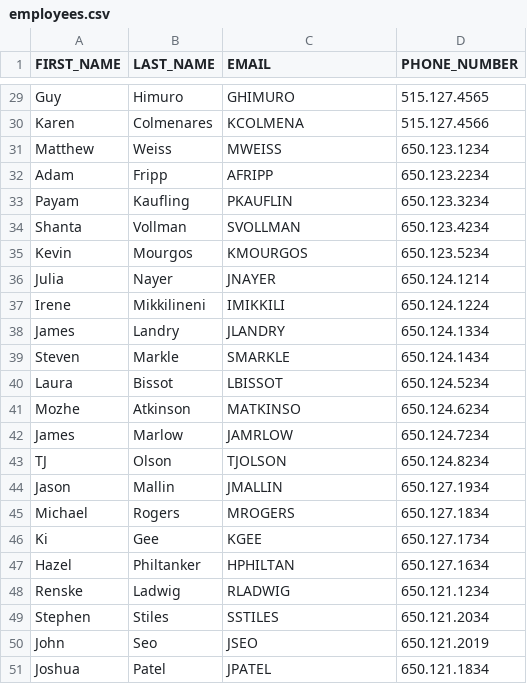
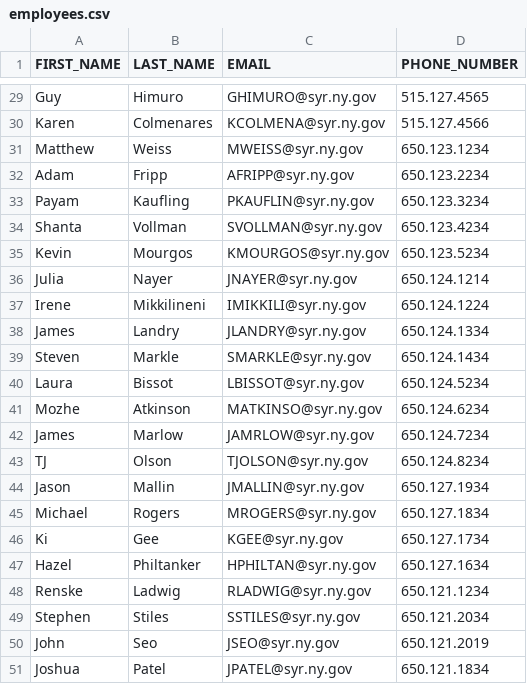
Before and after one commit to mikewrites/SQLHackUpstate, a CSV file: employees.csv, drawn as a sheet; only a part is shown, gaps mark what is left out; the diff covers the shown part only; the diff names each change by its address in the sheet, - before the commit and + after, or states it on an @@ line.

```diff
--- a/employees.csv
+++ b/employees.csv
-C29 (EMAIL): GHIMURO
+C29 (EMAIL): GHIMURO@syr.ny.gov
-C30 (EMAIL): KCOLMENA
+C30 (EMAIL): KCOLMENA@syr.ny.gov
-C31 (EMAIL): MWEISS
+C31 (EMAIL): MWEISS@syr.ny.gov
-C32 (EMAIL): AFRIPP
+C32 (EMAIL): AFRIPP@syr.ny.gov
-C33 (EMAIL): PKAUFLIN
+C33 (EMAIL): PKAUFLIN@syr.ny.gov
-C34 (EMAIL): SVOLLMAN
+C34 (EMAIL): SVOLLMAN@syr.ny.gov
-C35 (EMAIL): KMOURGOS
+C35 (EMAIL): KMOURGOS@syr.ny.gov
-C36 (EMAIL): JNAYER
+C36 (EMAIL): JNAYER@syr.ny.gov
-C37 (EMAIL): IMIKKILI
+C37 (EMAIL): IMIKKILI@syr.ny.gov
-C38 (EMAIL): JLANDRY
+C38 (EMAIL): JLANDRY@syr.ny.gov
-C39 (EMAIL): SMARKLE
+C39 (EMAIL): SMARKLE@syr.ny.gov
-C40 (EMAIL): LBISSOT
+C40 (EMAIL): LBISSOT@syr.ny.gov
-C41 (EMAIL): MATKINSO
+C41 (EMAIL): MATKINSO@syr.ny.gov
-C42 (EMAIL): JAMRLOW
+C42 (EMAIL): JAMRLOW@syr.ny.gov
-C43 (EMAIL): TJOLSON
+C43 (EMAIL): TJOLSON@syr.ny.gov
-C44 (EMAIL): JMALLIN
+C44 (EMAIL): JMALLIN@syr.ny.gov
-C45 (EMAIL): MROGERS
+C45 (EMAIL): MROGERS@syr.ny.gov
-C46 (EMAIL): KGEE
+C46 (EMAIL): KGEE@syr.ny.gov
-C47 (EMAIL): HPHILTAN
+C47 (EMAIL): HPHILTAN@syr.ny.gov
-C48 (EMAIL): RLADWIG
+C48 (EMAIL): RLADWIG@syr.ny.gov
-C49 (EMAIL): SSTILES
+C49 (EMAIL): SSTILES@syr.ny.gov
-C50 (EMAIL): JSEO
+C50 (EMAIL): JSEO@syr.ny.gov
-C51 (EMAIL): JPATEL
+C51 (EMAIL): JPATEL@syr.ny.gov
```
Also changed, not shown: 27 edited cells elsewhere in this file.
